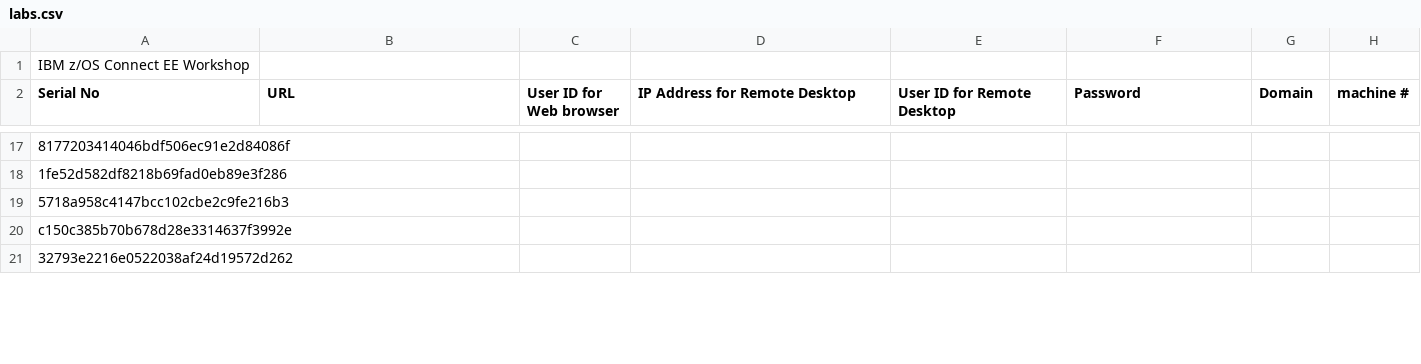
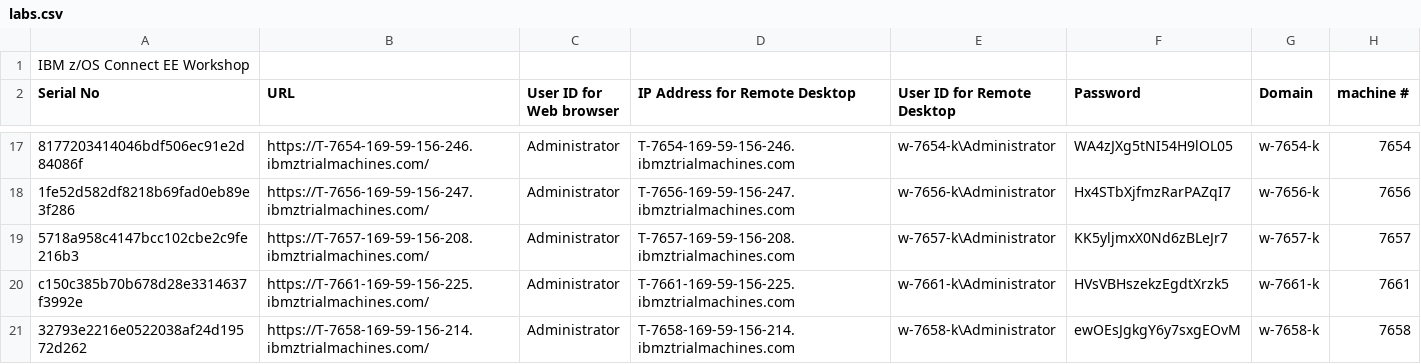
Before and after one commit to EricCICS/WSC-CICSJava, a CSV file: labs.csv, drawn as a sheet; only a part is shown, gaps mark what is left out; the diff covers the shown part only; the diff names each change by its address in the sheet, - before the commit and + after, or states it on an @@ line.

```diff
--- a/labs.csv
+++ b/labs.csv
-B17 (URL): (empty)
+B17 (URL): https://T-7654-169-59-156-246.ibmztrialmachines.com/
-C17:C21 (User ID for Web browser): (empty)
+C17:C21 (User ID for Web browser): Administrator
-D17 (IP Address for Remote Desktop): (empty)
+D17 (IP Address for Remote Desktop): T-7654-169-59-156-246.ibmztrialmachines.com
-E17 (User ID for Remote Desktop): (empty)
+E17 (User ID for Remote Desktop): w-7654-k\Administrator
-F17 (Password): (empty)
+F17 (Password): WA4zJXg5tNI54H9lOL05
-G17 (Domain): (empty)
+G17 (Domain): w-7654-k
-H17 (machine #): (empty)
+H17 (machine #): 7654
-B18 (URL): (empty)
+B18 (URL): https://T-7656-169-59-156-247.ibmztrialmachines.com/
-D18 (IP Address for Remote Desktop): (empty)
+D18 (IP Address for Remote Desktop): T-7656-169-59-156-247.ibmztrialmachines.com
-E18 (User ID for Remote Desktop): (empty)
+E18 (User ID for Remote Desktop): w-7656-k\Administrator
-F18 (Password): (empty)
+F18 (Password): Hx4STbXjfmzRarPAZqI7
-G18 (Domain): (empty)
+G18 (Domain): w-7656-k
-H18 (machine #): (empty)
+H18 (machine #): 7656
-B19 (URL): (empty)
+B19 (URL): https://T-7657-169-59-156-208.ibmztrialmachines.com/
-D19 (IP Address for Remote Desktop): (empty)
+D19 (IP Address for Remote Desktop): T-7657-169-59-156-208.ibmztrialmachines.com
-E19 (User ID for Remote Desktop): (empty)
+E19 (User ID for Remote Desktop): w-7657-k\Administrator
-F19 (Password): (empty)
+F19 (Password): KK5yljmxX0Nd6zBLeJr7
-G19 (Domain): (empty)
+G19 (Domain): w-7657-k
-H19 (machine #): (empty)
+H19 (machine #): 7657
-B20 (URL): (empty)
+B20 (URL): https://T-7661-169-59-156-225.ibmztrialmachines.com/
-D20 (IP Address for Remote Desktop): (empty)
+D20 (IP Address for Remote Desktop): T-7661-169-59-156-225.ibmztrialmachines.com
-E20 (User ID for Remote Desktop): (empty)
+E20 (User ID for Remote Desktop): w-7661-k\Administrator
-F20 (Password): (empty)
+F20 (Password): HVsVBHszekzEgdtXrzk5
-G20 (Domain): (empty)
+G20 (Domain): w-7661-k
-H20 (machine #): (empty)
+H20 (machine #): 7661
-B21 (URL): (empty)
+B21 (URL): https://T-7658-169-59-156-214.ibmztrialmachines.com/
-D21 (IP Address for Remote Desktop): (empty)
+D21 (IP Address for Remote Desktop): T-7658-169-59-156-214.ibmztrialmachines.com
-E21 (User ID for Remote Desktop): (empty)
+E21 (User ID for Remote Desktop): w-7658-k\Administrator
-F21 (Password): (empty)
+F21 (Password): ewOEsJgkgY6y7sxgEOvM
-G21 (Domain): (empty)
+G21 (Domain): w-7658-k
-H21 (machine #): (empty)
+H21 (machine #): 7658
```
Also changed, not shown: 1 added row, 7 removed rows and 70 edited cells elsewhere in this file.
